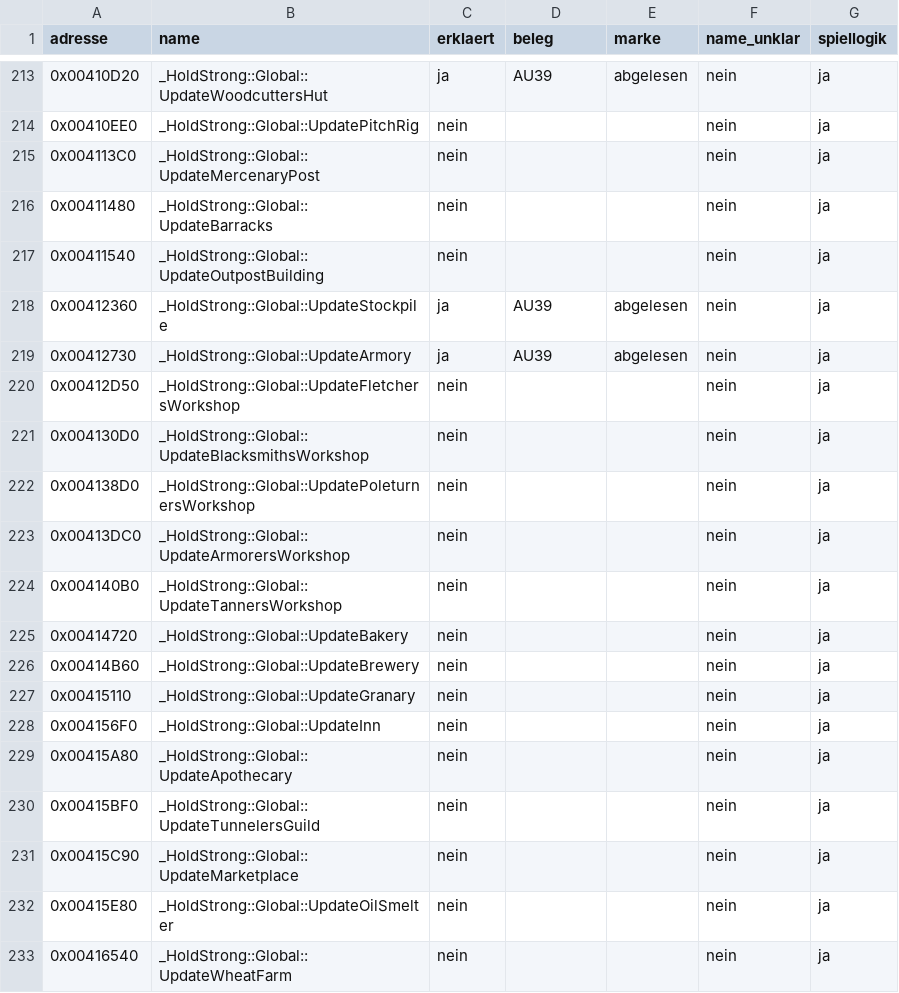
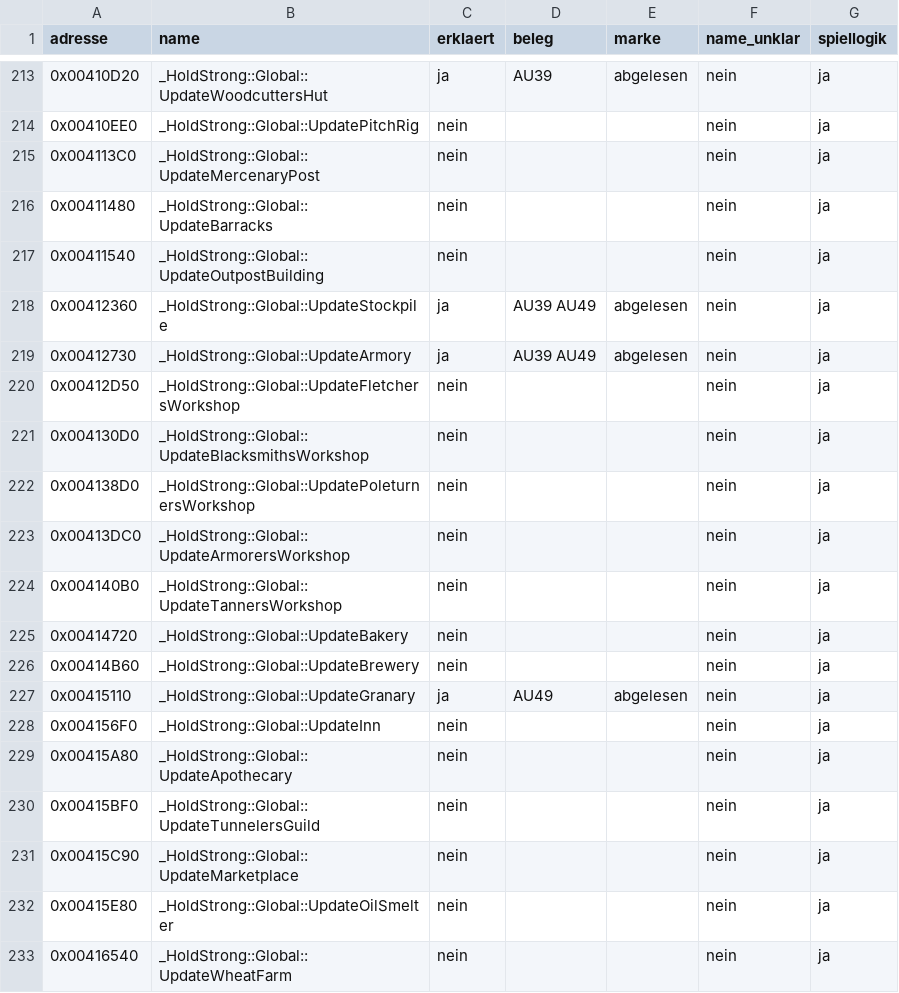
Before and after one commit to DanielFleger/Selfaware-AI, a CSV file: daten/auge_abdeckung_funktionen.csv, drawn as a sheet; only a part is shown, gaps mark what is left out.

```diff
--- a/daten/auge_abdeckung_funktionen.csv
+++ b/daten/auge_abdeckung_funktionen.csv
@@ -217,4 +217,4 @@
 0x00411540;_HoldStrong::Global::UpdateOutpostBuilding;nein;;;nein;ja
-0x00412360;_HoldStrong::Global::UpdateStockpile;ja;AU39;abgelesen;nein;ja
-0x00412730;_HoldStrong::Global::UpdateArmory;ja;AU39;abgelesen;nein;ja
+0x00412360;_HoldStrong::Global::UpdateStockpile;ja;AU39 AU49;abgelesen;nein;ja
+0x00412730;_HoldStrong::Global::UpdateArmory;ja;AU39 AU49;abgelesen;nein;ja
 0x00412D50;_HoldStrong::Global::UpdateFletchersWorkshop;nein;;;nein;ja
@@ -226,3 +226,3 @@
 0x00414B60;_HoldStrong::Global::UpdateBrewery;nein;;;nein;ja
-0x00415110;_HoldStrong::Global::UpdateGranary;nein;;;nein;ja
+0x00415110;_HoldStrong::Global::UpdateGranary;ja;AU49;abgelesen;nein;ja
 0x004156F0;_HoldStrong::Global::UpdateInn;nein;;;nein;ja
```
Also changed, not shown: daten/auge_abdeckung_felder.csv, 2 other files.
